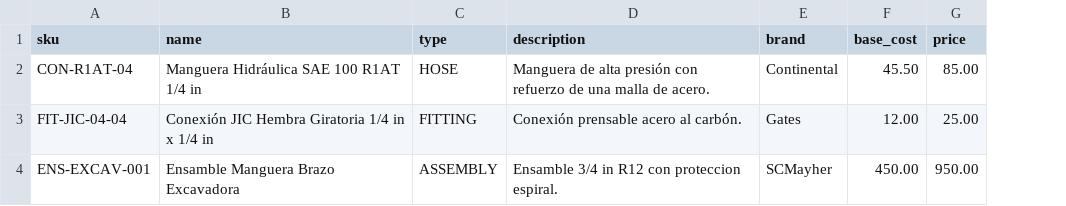
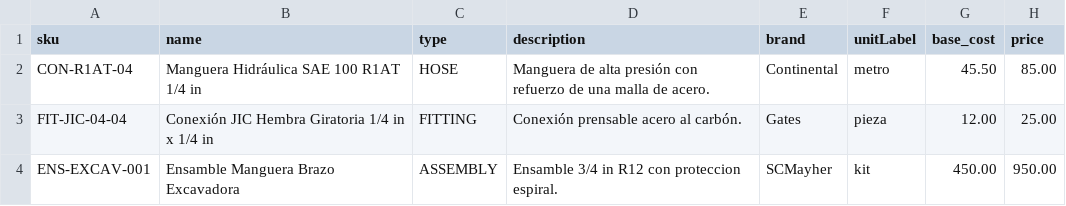
Before and after one commit to raul2105/WMS-Mangueras-y-conexiones, a CSV file: data/products.sample.csv, drawn as a sheet; only a part is shown; the diff names each change by its address in the sheet, - before the commit and + after, or states it on an @@ line.

Commit message:
KAN-95: harden product CSV import validation

```diff
--- a/data/products.sample.csv
+++ b/data/products.sample.csv
+column F (unitLabel), rows 2-4: metro | pieza | kit
```
Also changed, not shown: 3 other files.
